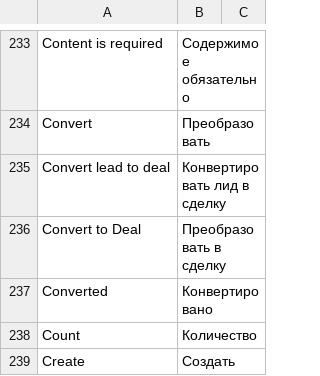
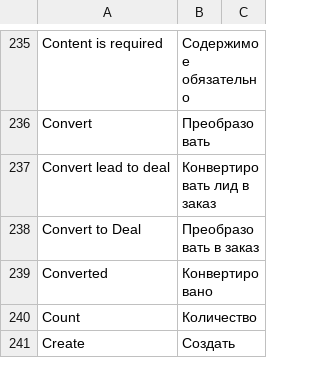
Before and after one commit to dimasta222/crm, a CSV file: crm/translations/ru.csv, drawn as a sheet; only a part is shown, gaps mark what is left out; the diff covers the shown part only.

```diff
--- a/crm/translations/ru.csv
+++ b/crm/translations/ru.csv
@@ -234,4 +236,4 @@ Content is required,Содержимое обязательно,
 Convert,Преобразовать,
-Convert lead to deal,Конвертировать лид в сделку,
-Convert to Deal,Преобразовать в сделку,
+Convert lead to deal,Конвертировать лид в заказ,
+Convert to Deal,Преобразовать в заказ,
 Converted,Конвертировано,
```
Also changed, not shown: 5 added rows and 89 edited cells elsewhere in this file, 7 other files.
